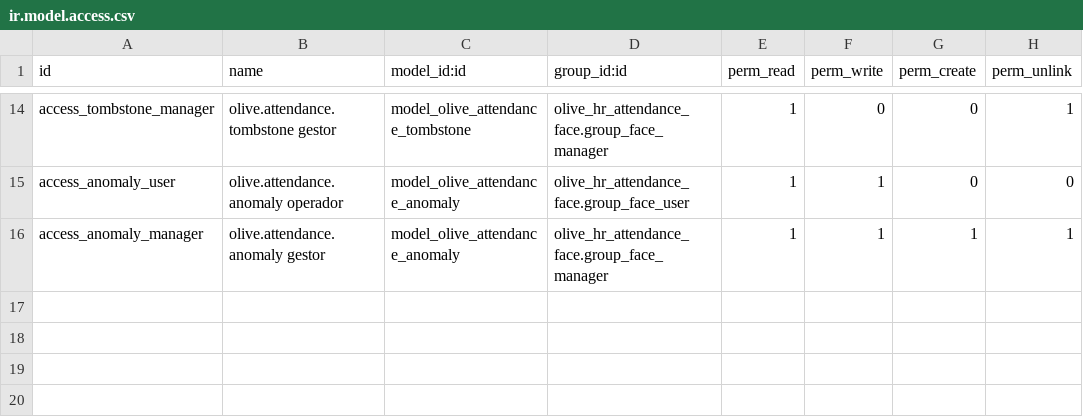
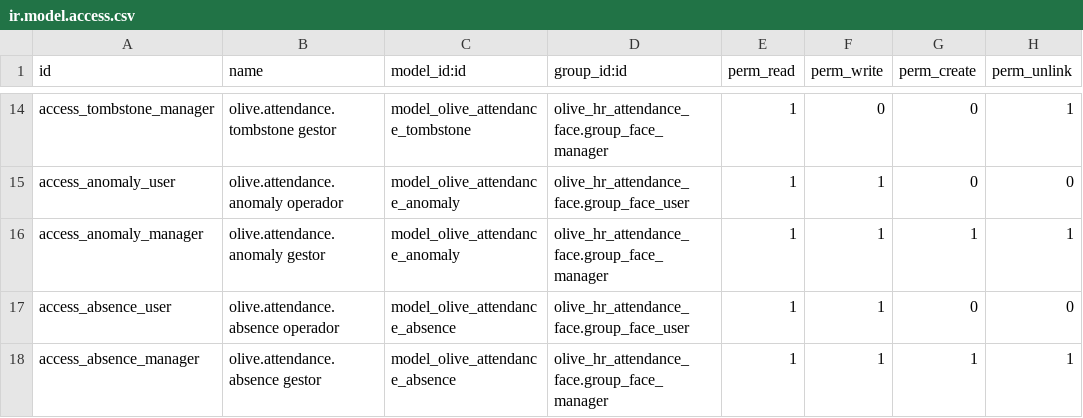
Before and after one commit to Olive-GT/olive_hr_attendance_face, a CSV file: security/ir.model.access.csv, drawn as a sheet; only a part is shown, gaps mark what is left out; the diff names each change by its address in the sheet, - before the commit and + after, or states it on an @@ line.

```diff
--- a/security/ir.model.access.csv
+++ b/security/ir.model.access.csv
+row 17: access_absence_user | olive.attendance.absence operador | model_olive_attendance_absence | olive_hr_attendance_face.group_face_user | 1 | 1 | 0 | 0
+row 18: access_absence_manager | olive.attendance.absence gestor | model_olive_attendance_absence | olive_hr_attendance_face.group_face_manager | 1 | 1 | 1 | 1
```
Also changed, not shown: 14 other files.
